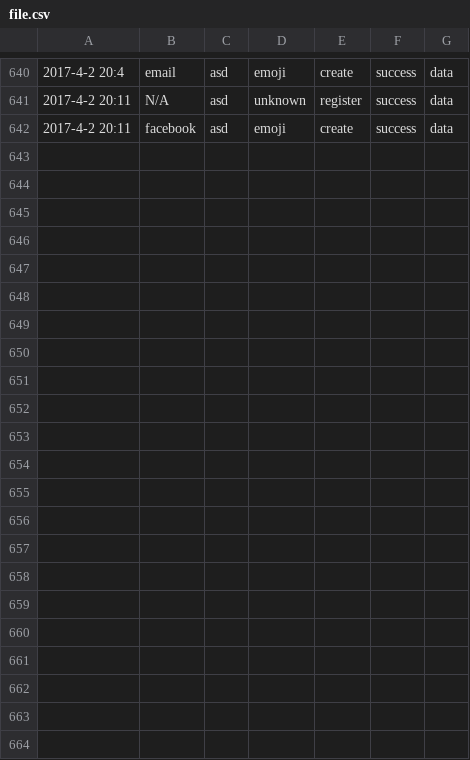
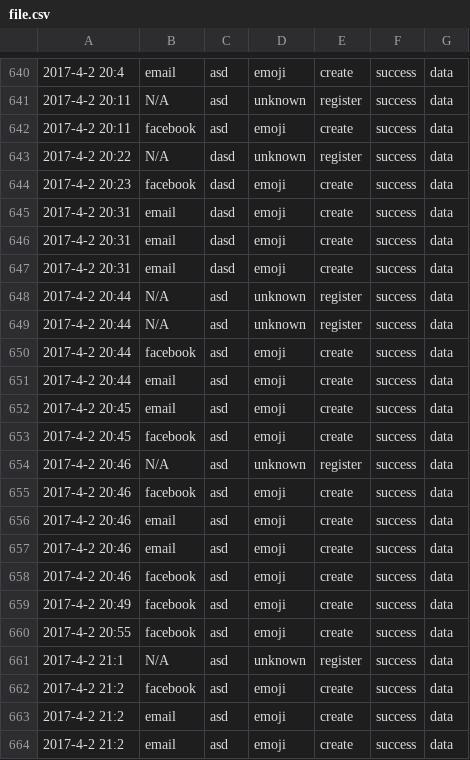
Before and after one commit to awaisabir/EmojiPassword, a CSV file: public/csv/file.csv, drawn as a sheet; only a part is shown, gaps mark what is left out.

Commit message:
csv

```diff
--- a/public/csv/file.csv
+++ b/public/csv/file.csv
@@ -642 +642,23 @@
 "2017-4-2 20:11","facebook","asd","emoji","create","success","data"
+"2017-4-2 20:22","N/A","dasd","unknown","register","success","data"
+"2017-4-2 20:23","facebook","dasd","emoji","create","success","data"
+"2017-4-2 20:31","email","dasd","emoji","create","success","data"
+"2017-4-2 20:31","email","dasd","emoji","create","success","data"
+"2017-4-2 20:31","email","dasd","emoji","create","success","data"
+"2017-4-2 20:44","N/A","asd","unknown","register","success","data"
+"2017-4-2 20:44","N/A","asd","unknown","register","success","data"
+"2017-4-2 20:44","facebook","asd","emoji","create","success","data"
+"2017-4-2 20:44","email","asd","emoji","create","success","data"
+"2017-4-2 20:45","email","asd","emoji","create","success","data"
+"2017-4-2 20:45","facebook","asd","emoji","create","success","data"
+"2017-4-2 20:46","N/A","asd","unknown","register","success","data"
+"2017-4-2 20:46","facebook","asd","emoji","create","success","data"
+"2017-4-2 20:46","email","asd","emoji","create","success","data"
+"2017-4-2 20:46","email","asd","emoji","create","success","data"
+"2017-4-2 20:46","facebook","asd","emoji","create","success","data"
+"2017-4-2 20:49","facebook","asd","emoji","create","success","data"
+"2017-4-2 20:55","facebook","asd","emoji","create","success","data"
+"2017-4-2 21:1","N/A","asd","unknown","register","success","data"
+"2017-4-2 21:2","facebook","asd","emoji","create","success","data"
+"2017-4-2 21:2","email","asd","emoji","create","success","data"
+"2017-4-2 21:2","email","asd","emoji","create","success","data"
```
